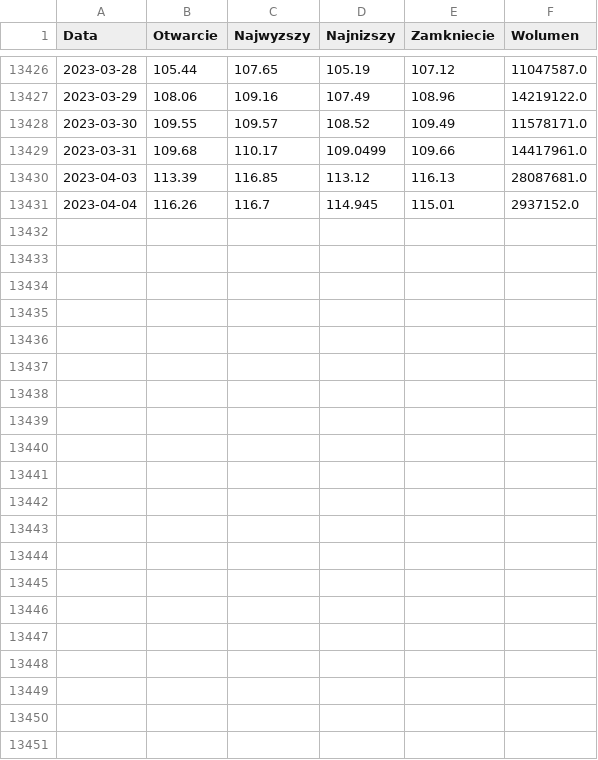
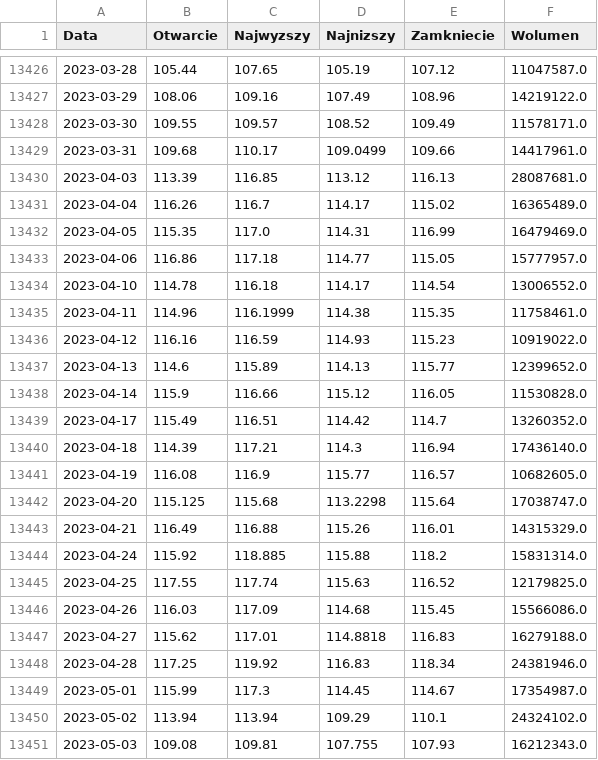
Before and after one commit to Thematiq/estimating-beta, a CSV file: data/^spx/history/XOM.csv, drawn as a sheet; only a part is shown, gaps mark what is left out.

```diff
--- a/data/^spx/history/XOM.csv
+++ b/data/^spx/history/XOM.csv
@@ -13430,2 +13430,22 @@ Data,Otwarcie,Najwyzszy,Najnizszy,Zamkniecie,Wolumen
 2023-04-03,113.39,116.85,113.12,116.13,28087681.0
-2023-04-04,116.26,116.7,114.945,115.01,2937152.0
+2023-04-04,116.26,116.7,114.17,115.02,16365489.0
+2023-04-05,115.35,117.0,114.31,116.99,16479469.0
+2023-04-06,116.86,117.18,114.77,115.05,15777957.0
+2023-04-10,114.78,116.18,114.17,114.54,13006552.0
+2023-04-11,114.96,116.1999,114.38,115.35,11758461.0
+2023-04-12,116.16,116.59,114.93,115.23,10919022.0
+2023-04-13,114.6,115.89,114.13,115.77,12399652.0
+2023-04-14,115.9,116.66,115.12,116.05,11530828.0
+2023-04-17,115.49,116.51,114.42,114.7,13260352.0
+2023-04-18,114.39,117.21,114.3,116.94,17436140.0
+2023-04-19,116.08,116.9,115.77,116.57,10682605.0
+2023-04-20,115.125,115.68,113.2298,115.64,17038747.0
+2023-04-21,116.49,116.88,115.26,116.01,14315329.0
+2023-04-24,115.92,118.885,115.88,118.2,15831314.0
+2023-04-25,117.55,117.74,115.63,116.52,12179825.0
+2023-04-26,116.03,117.09,114.68,115.45,15566086.0
+2023-04-27,115.62,117.01,114.8818,116.83,16279188.0
+2023-04-28,117.25,119.92,116.83,118.34,24381946.0
+2023-05-01,115.99,117.3,114.45,114.67,17354987.0
+2023-05-02,113.94,113.94,109.29,110.1,24324102.0
+2023-05-03,109.08,109.81,107.755,107.93,16212343.0
```
Also changed, not shown: data/^spx/history/XRAY.csv, data/^spx/summary.csv, 46 other files.
